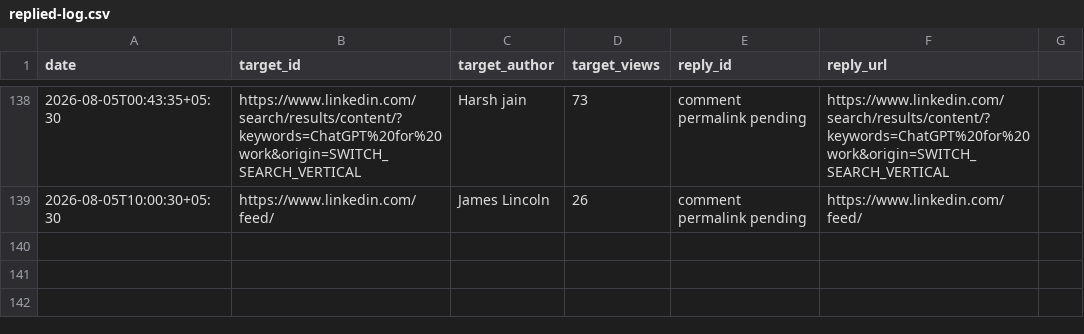
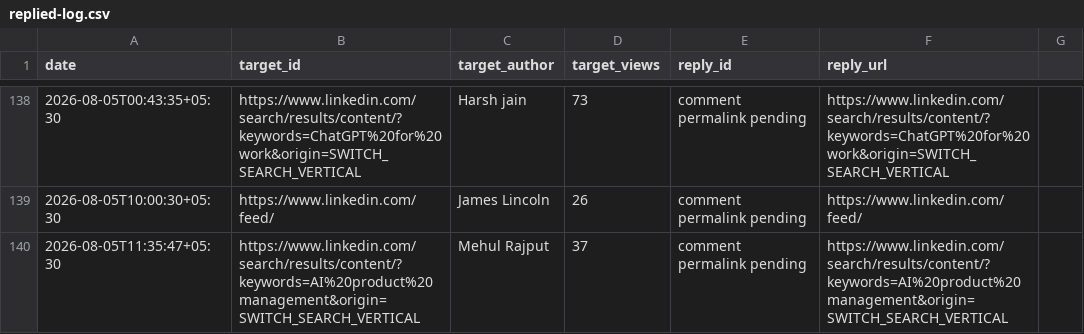
Before and after one commit to Ruchit1395/ruchitdalwadi-com, a CSV file: distribution/first-ten-customers-for-a-b2b-ai-startup/replied-log.csv, drawn as a sheet; only a part is shown, gaps mark what is left out; the diff names each change by its address in the sheet, - before the commit and + after, or states it on an @@ line.

Commit message:
Log August 5 recovery comment session

```diff
--- a/distribution/first-ten-customers-for-a-b2b-ai-startup/replied-log.csv
+++ b/distribution/first-ten-customers-for-a-b2b-ai-startup/replied-log.csv
+row 140: 2026-08-05T11:35:47+05:30 | https://www.linkedin.com/search/results/content/?keywords=AI%20product%20management&origin=SWITCH_SEARCH_VERTICAL | Mehul Rajput | 37 | comment permalink pending | https://www.linkedin.com/search/results/content/?keywords=AI%20product%20management&origin=SWITCH_SEARCH_VERTICAL
```
Also changed, not shown: 1 other file.
